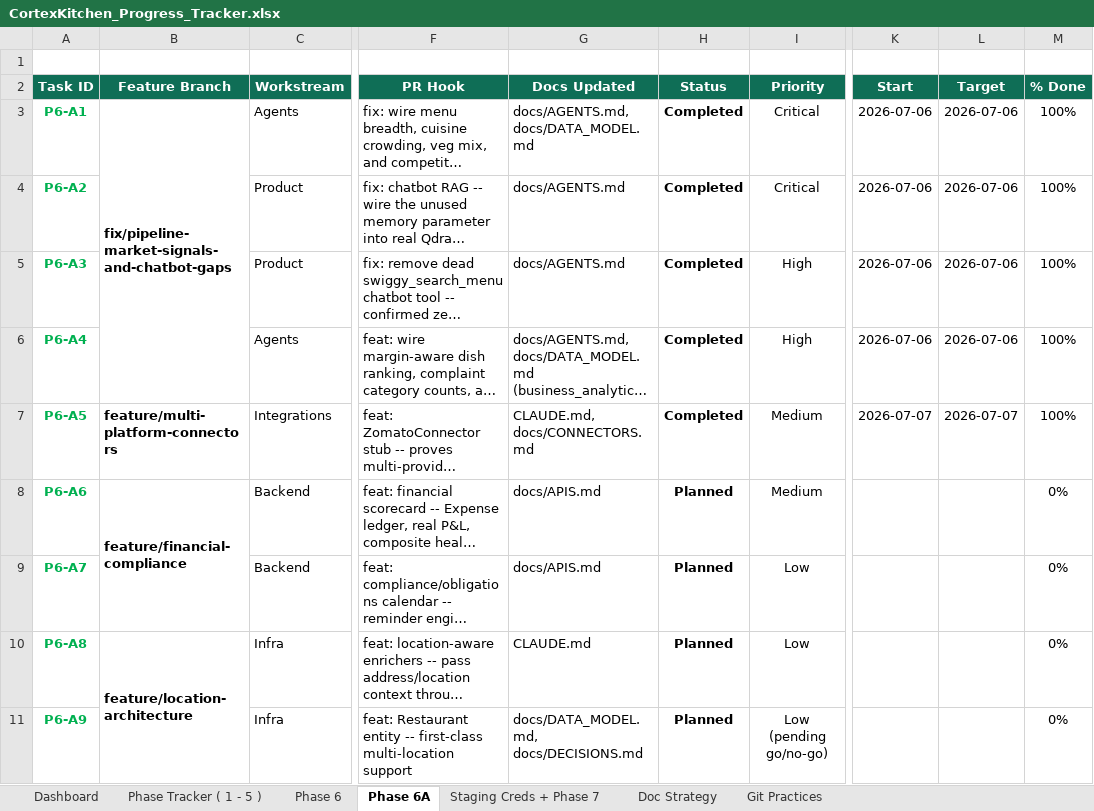
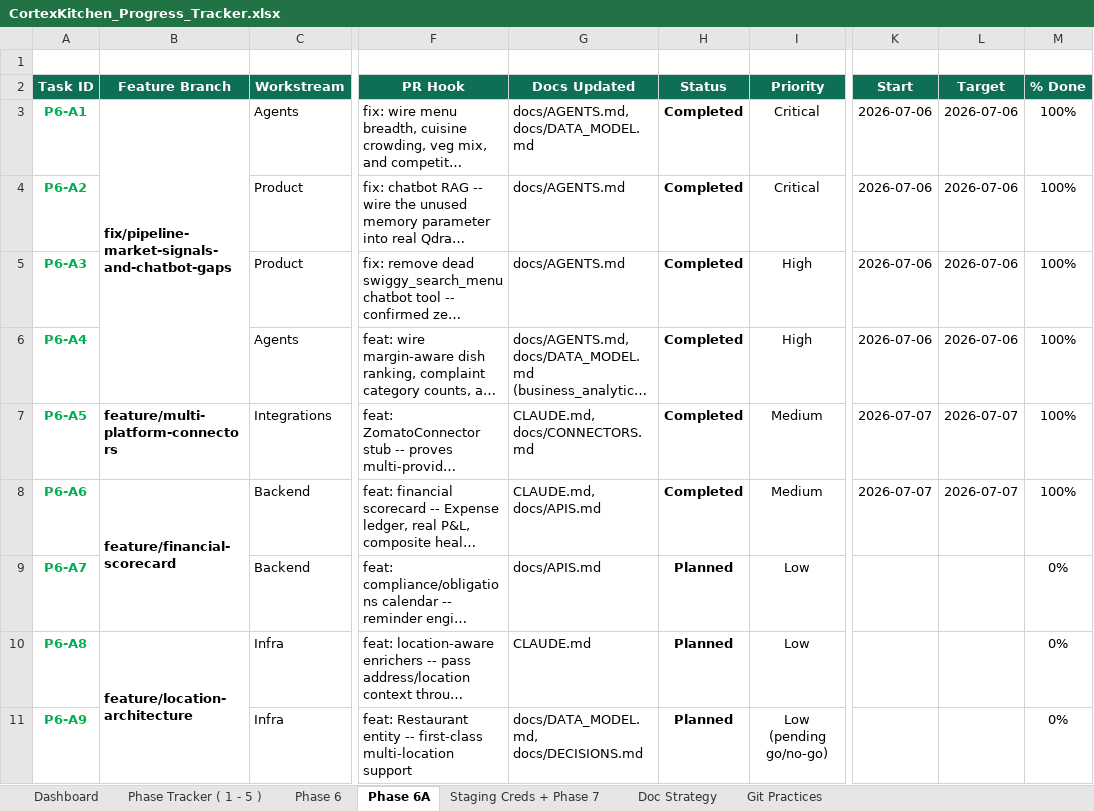
Before and after one commit to anoushka45/cortexkitchen, an Excel workbook: CortexKitchen_Progress_Tracker.xlsx, sheet Phase 6A, drawn as a sheet; only a part is shown, gaps mark what is left out; long unchanged cells end in …; values as stored, in another font and other column widths than the file's, no borders; the diff names each change by its address in the sheet, - before the commit and + after, or states it on an @@ line.

Commit message:
feat: financial scorecard -- Expense ledger, real P&L, composite health score
business.py now computes real net profit/net margin (revenue minus prorated
expenses) instead of stopping at gross profit, plus a single 0-100 health
score (70% net margin vs a 30% benchmark, 30% guest sentiment). Expense
proration and health-score math live in BusinessAnalyticsService so the same
logic is available to the planning pipeline later, not just the dashboard.

- New Expense model (rent/utilities/marketing/labor-later/other categories,
  one_time/daily/weekly/monthly recurrence) + migration
- BusinessAnalyticsService: get_daily_expense_total, get_total_expenses_for_period,
  get_positive_sentiment_pct, compute_health_score (17 new/updated unit tests)
- business.py: DaySnapshot gets expenses/net_profit/net_margin_pct;
  BusinessPerformanceResponse gets period-level total_expenses/net_profit/
  net_margin_pct/health_score
- Seed data: rent, utilities, marketing, and one one-time expense for the demo org
- Today dashboard: health-score badge next to the margin badge, "Net profit"
  KPI tile (was gross profit) showing net margin + expenses

```diff
--- a/CortexKitchen_Progress_Tracker.xlsx (sheet Phase 6A)
+++ b/CortexKitchen_Progress_Tracker.xlsx (sheet Phase 6A)
-B8 (Feature Branch): feature/financial-compliance
+B8 (Feature Branch): feature/financial-scorecard
-G8 (Docs Updated): docs/APIS.md
+G8 (Docs Updated): CLAUDE.md, docs/APIS.md
-H8 (Status): Planned
+H8 (Status): Completed
-K8 (Start): (empty)
+K8 (Start): 2026-07-07
-L8 (Target): (empty)
+L8 (Target): 2026-07-07
-M8 (% Done): 0%
+M8 (% Done): 100%
```
Also changed, not shown: 10 other files.
